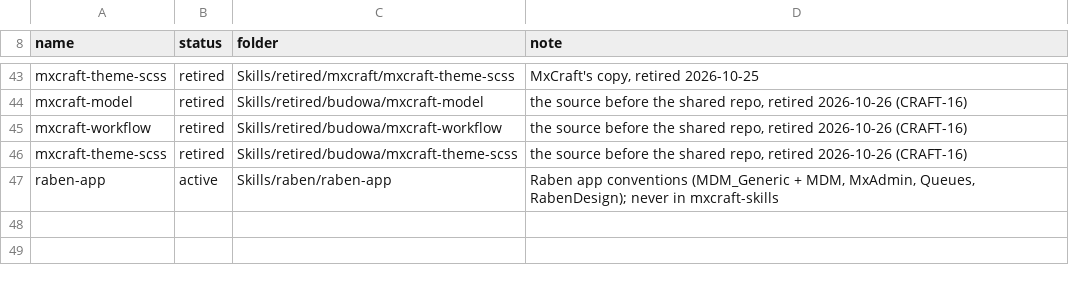
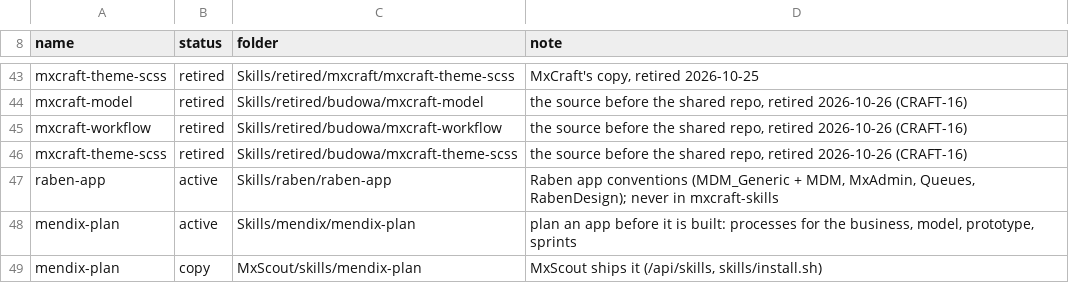
Before and after one commit to ksiejek/skills, a TSV file: skills.tsv, drawn as a sheet; only a part is shown, gaps mark what is left out; the diff names each change by its address in the sheet, - before the commit and + after, or states it on an @@ line.

```diff
--- a/skills.tsv
+++ b/skills.tsv
+row 48: mendix-plan | active | Skills/mendix/mendix-plan | plan an app before it is built: processes for the business, model, prototype, sprints
+row 49: mendix-plan | copy | MxScout/skills/mendix-plan | MxScout ships it (/api/skills, skills/install.sh)
```
Also changed, not shown: 5 other files.
